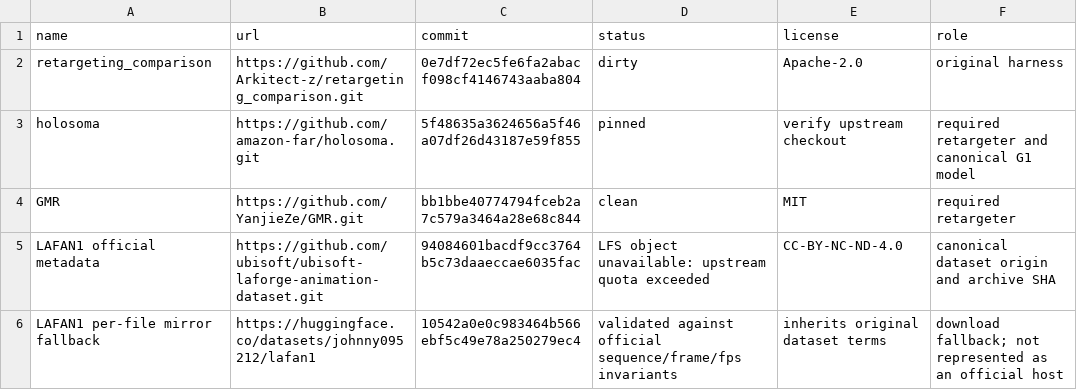
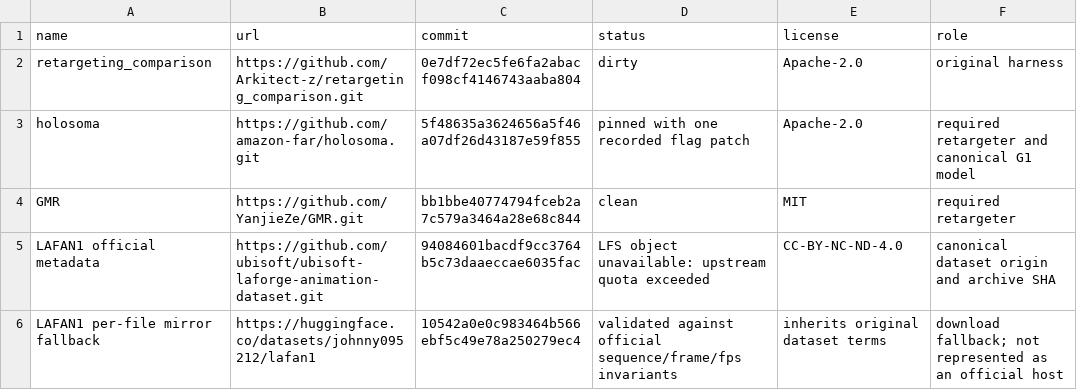
Before and after one commit to Arkitect-z/retargeting_comparison, a CSV file: manifests/repositories.csv, drawn as a sheet.

```diff
--- a/manifests/repositories.csv
+++ b/manifests/repositories.csv
@@ -2,3 +2,3 @@ name,url,commit,status,license,role
 retargeting_comparison,https://github.com/Arkitect-z/retargeting_comparison.git,0e7df72ec5fe6fa2abacf098cf4146743aaba804,dirty,Apache-2.0,original harness
-holosoma,https://github.com/amazon-far/holosoma.git,5f48635a3624656a5f46a07df26d43187e59f855,pinned,verify upstream checkout,required retargeter and canonical G1 model
+holosoma,https://github.com/amazon-far/holosoma.git,5f48635a3624656a5f46a07df26d43187e59f855,pinned with one recorded flag patch,Apache-2.0,required retargeter and canonical G1 model
 GMR,https://github.com/YanjieZe/GMR.git,bb1bbe40774794fceb2a7c579a3464a28e68c844,clean,MIT,required retargeter
```
Also changed, not shown: 20 other files.
